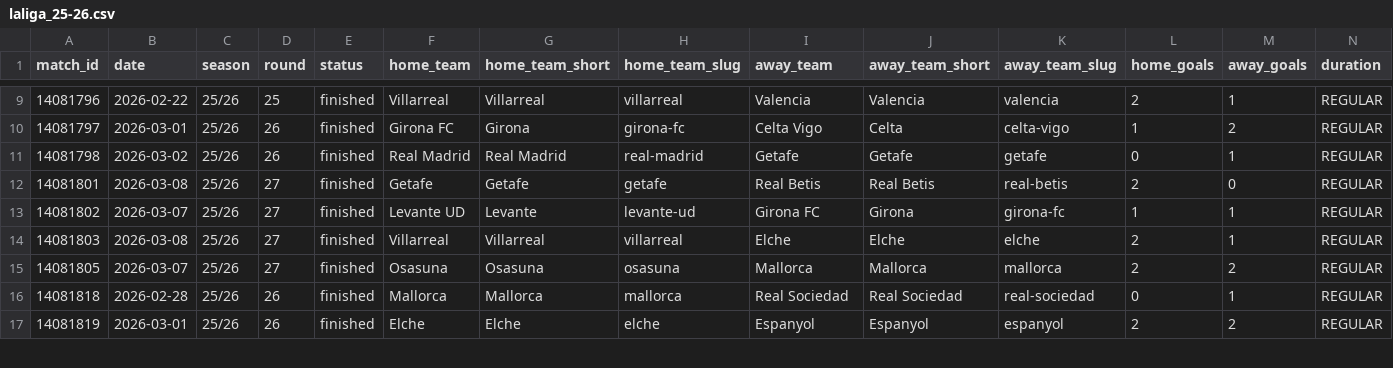
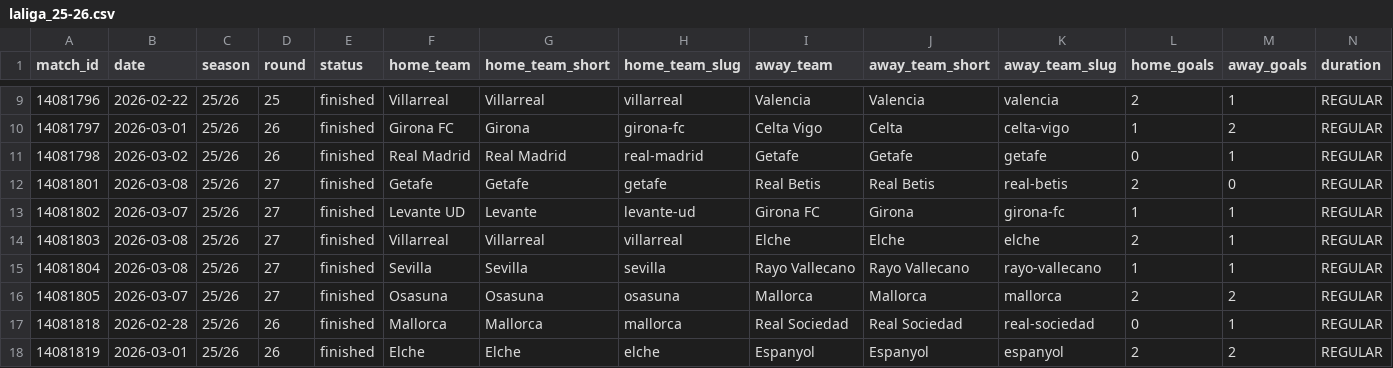
Before and after one commit to LemrissDevOrga/match-analytics, a CSV file: data/processed_sofascore/laliga/laliga_25-26.csv, drawn as a sheet; only a part is shown, gaps mark what is left out; rows hold the shown columns only; the diff names each change by its address in the sheet, - before the commit and + after, or states it on an @@ line.

```diff
--- a/data/processed_sofascore/laliga/laliga_25-26.csv
+++ b/data/processed_sofascore/laliga/laliga_25-26.csv
+row 15: 14081804 | 2026-03-08 | 25/26 | 27 | finished | Sevilla | Sevilla | sevilla | Rayo Vallecano | Rayo Vallecano | rayo-vallecano | 1 | 1 | REGULAR
```
Also changed, not shown: data/analytics/eredivisie/eredivisie_25-26_advanced.csv, data/processed_sofascore/bundesliga/bundesliga_25-26.csv, 39 other files.
